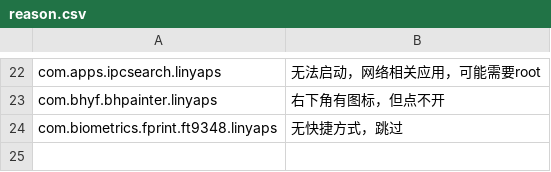
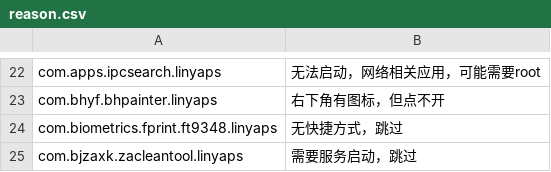
Before and after one commit to System233/linglong-builder, a CSV file: reason.csv, drawn as a sheet; only a part is shown, gaps mark what is left out.

Commit message:
skip: com.bjzaxk.zacleantool.linyaps

```diff
--- a/reason.csv
+++ b/reason.csv
@@ -24 +24,2 @@ com.bhyf.bhpainter.linyaps, 右下角有图标，但点不开
 com.biometrics.fprint.ft9348.linyaps,无快捷方式，跳过
+com.bjzaxk.zacleantool.linyaps, 需要服务启动，跳过
```
Also changed, not shown: 4 other files.
